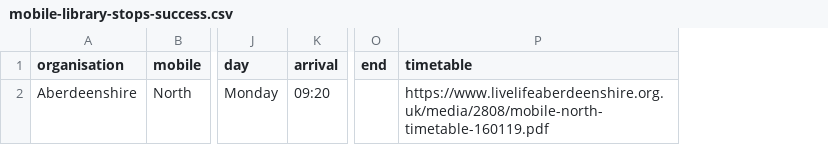
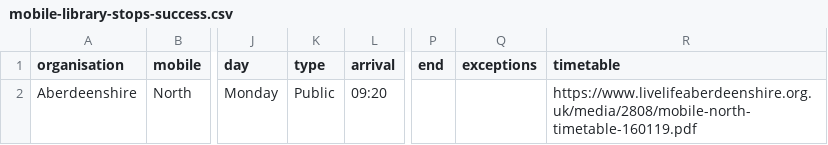
Before and after one commit to LibrariesHacked/schema-librarydata, a CSV file: samples/mobile-library-stops-success.csv, drawn as a sheet; only a part is shown, gaps mark what is left out; the diff names each change by its address in the sheet, - before the commit and + after, or states it on an @@ line.

Commit message:
#14 Changing success sample for mobile library stops

```diff
--- a/samples/mobile-library-stops-success.csv
+++ b/samples/mobile-library-stops-success.csv
+column K (type), row 2: Public
+column Q (exceptions), empty
```
